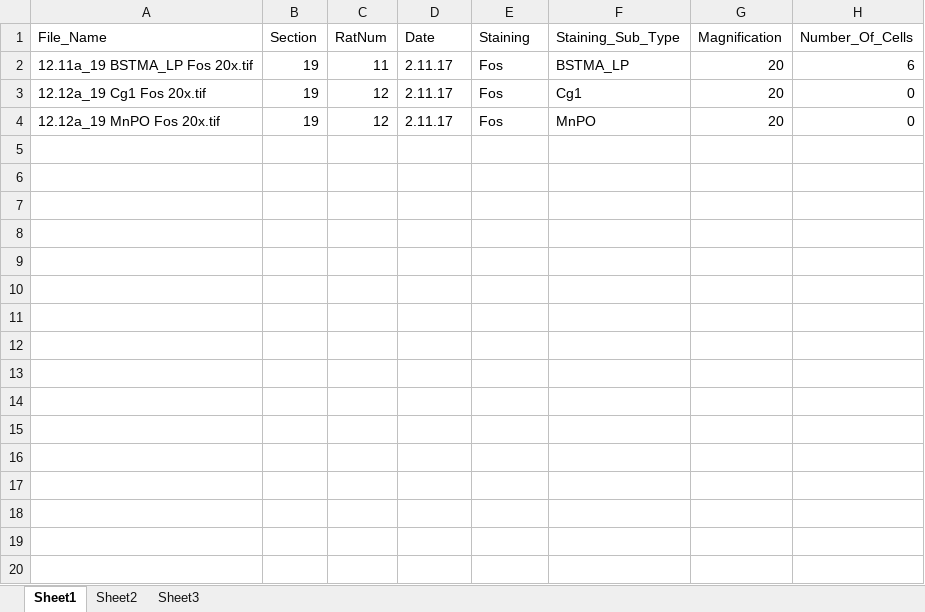
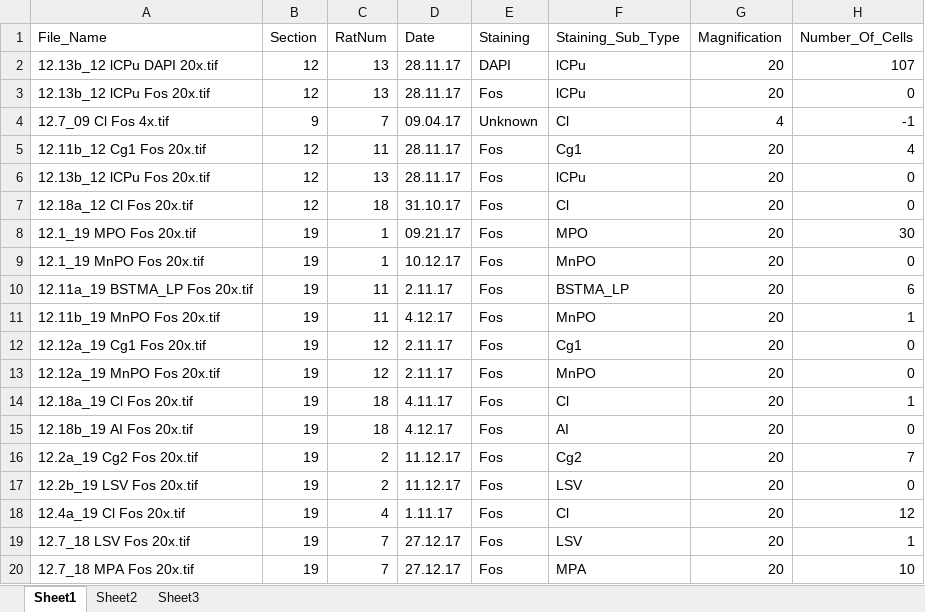
Before and after one commit to nufarlevy2/PsySeminar, an Excel workbook: someexcelfile.xlsx, sheet Sheet1, drawn as a sheet; only a part is shown; values as stored, in another font and other column widths than the file's, no borders; the diff covers the shown part only; the diff names each change by its address in the sheet, - before the commit and + after, or states it on an @@ line.

```diff
--- a/someexcelfile.xlsx (sheet Sheet1)
+++ b/someexcelfile.xlsx (sheet Sheet1)
+row 2: 12.13b_12 lCPu DAPI 20x.tif | 12 | 13 | 28.11.17 | DAPI | lCPu | 20 | 107
+row 3: 12.13b_12 lCPu Fos 20x.tif | 12 | 13 | 28.11.17 | Fos | lCPu | 20 | 0
+row 4: 12.7_09 Cl Fos 4x.tif | 9 | 7 | 09.04.17 | Unknown | Cl | 4 | -1
+row 5: 12.11b_12 Cg1 Fos 20x.tif | 12 | 11 | 28.11.17 | Fos | Cg1 | 20 | 4
+row 6: 12.13b_12 lCPu Fos 20x.tif | 12 | 13 | 28.11.17 | Fos | lCPu | 20 | 0
+row 7: 12.18a_12 Cl Fos 20x.tif | 12 | 18 | 31.10.17 | Fos | Cl | 20 | 0
+row 8: 12.1_19 MPO Fos 20x.tif | 19 | 1 | 09.21.17 | Fos | MPO | 20 | 30
+row 9: 12.1_19 MnPO Fos 20x.tif | 19 | 1 | 10.12.17 | Fos | MnPO | 20 | 0
+row 11: 12.11b_19 MnPO Fos 20x.tif | 19 | 11 | 4.12.17 | Fos | MnPO | 20 | 1
+row 14: 12.18a_19 Cl Fos 20x.tif | 19 | 18 | 4.11.17 | Fos | Cl | 20 | 1
+row 15: 12.18b_19 AI Fos 20x.tif | 19 | 18 | 4.12.17 | Fos | AI | 20 | 0
+row 16: 12.2a_19 Cg2 Fos 20x.tif | 19 | 2 | 11.12.17 | Fos | Cg2 | 20 | 7
+row 17: 12.2b_19 LSV Fos 20x.tif | 19 | 2 | 11.12.17 | Fos | LSV | 20 | 0
+row 18: 12.4a_19 Cl Fos 20x.tif | 19 | 4 | 1.11.17 | Fos | Cl | 20 | 12
+row 19: 12.7_18 LSV Fos 20x.tif | 19 | 7 | 27.12.17 | Fos | LSV | 20 | 1
+row 20: 12.7_18 MPA Fos 20x.tif | 19 | 7 | 27.12.17 | Fos | MPA | 20 | 10
```
Also changed, not shown: 25 added rows elsewhere in this sheet, 3 other files.
